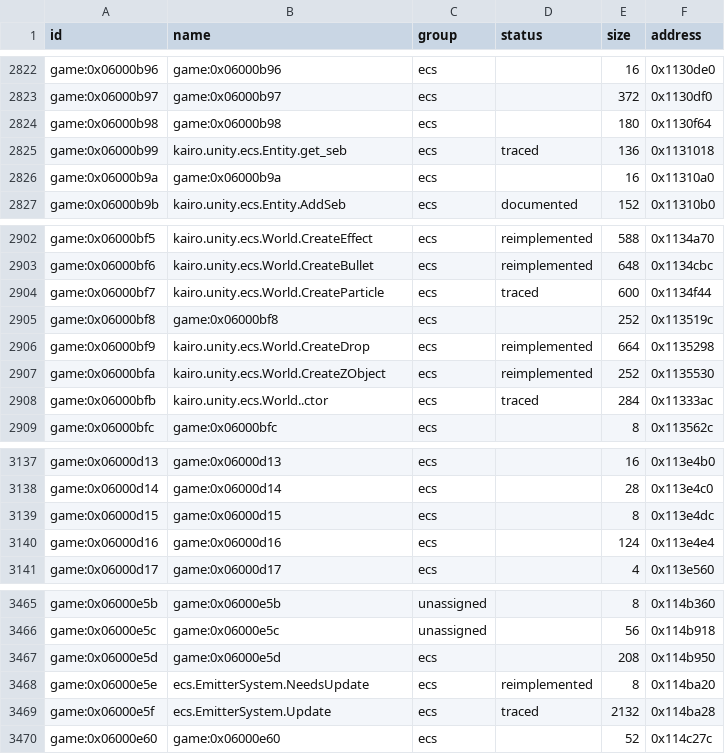
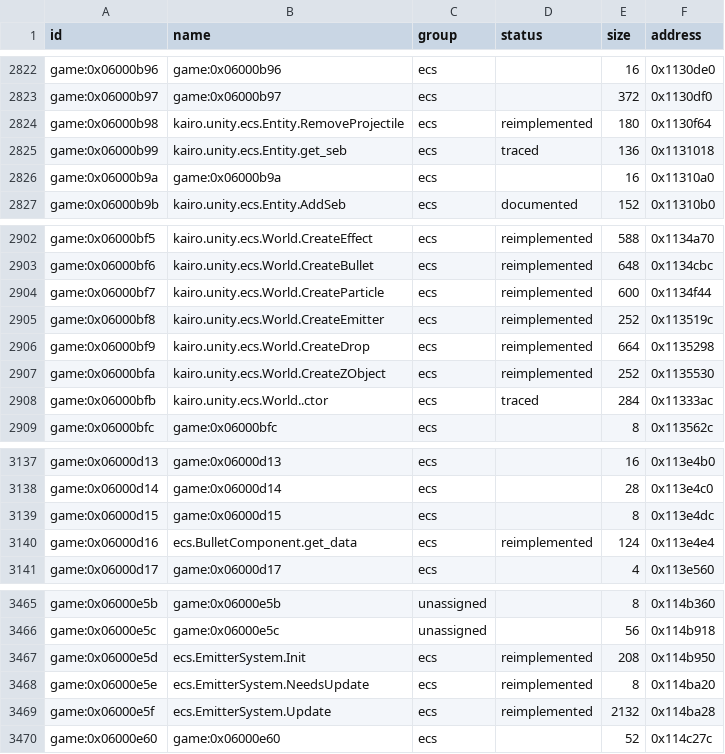
Before and after one commit to Tim-campy/magicians-saga-port, a CSV file: re/functions.csv, drawn as a sheet; only a part is shown, gaps mark what is left out.

Commit message:
port(gameplay): run emitter trails and landing debris through expiry

```diff
--- a/re/functions.csv
+++ b/re/functions.csv
@@ -2823,3 +2823,3 @@ game:0x06000b96,game:0x06000b96,ecs,,16,0x1130de0
 game:0x06000b97,game:0x06000b97,ecs,,372,0x1130df0
-game:0x06000b98,game:0x06000b98,ecs,,180,0x1130f64
+game:0x06000b98,kairo.unity.ecs.Entity.RemoveProjectile,ecs,reimplemented,180,0x1130f64
 game:0x06000b99,kairo.unity.ecs.Entity.get_seb,ecs,traced,136,0x1131018
@@ -2903,4 +2903,4 @@ game:0x06000bf5,kairo.unity.ecs.World.CreateEffect,ecs,reimplemented,588,0x1134a
 game:0x06000bf6,kairo.unity.ecs.World.CreateBullet,ecs,reimplemented,648,0x1134cbc
-game:0x06000bf7,kairo.unity.ecs.World.CreateParticle,ecs,traced,600,0x1134f44
-game:0x06000bf8,game:0x06000bf8,ecs,,252,0x113519c
+game:0x06000bf7,kairo.unity.ecs.World.CreateParticle,ecs,reimplemented,600,0x1134f44
+game:0x06000bf8,kairo.unity.ecs.World.CreateEmitter,ecs,reimplemented,252,0x113519c
 game:0x06000bf9,kairo.unity.ecs.World.CreateDrop,ecs,reimplemented,664,0x1135298
@@ -3139,3 +3139,3 @@ game:0x06000d14,game:0x06000d14,ecs,,28,0x113e4c0
 game:0x06000d15,game:0x06000d15,ecs,,8,0x113e4dc
-game:0x06000d16,game:0x06000d16,ecs,,124,0x113e4e4
+game:0x06000d16,ecs.BulletComponent.get_data,ecs,reimplemented,124,0x113e4e4
 game:0x06000d17,game:0x06000d17,ecs,,4,0x113e560
@@ -3466,5 +3466,5 @@ game:0x06000e5b,game:0x06000e5b,unassigned,,8,0x114b360
 game:0x06000e5c,game:0x06000e5c,unassigned,,56,0x114b918
-game:0x06000e5d,game:0x06000e5d,ecs,,208,0x114b950
+game:0x06000e5d,ecs.EmitterSystem.Init,ecs,reimplemented,208,0x114b950
 game:0x06000e5e,ecs.EmitterSystem.NeedsUpdate,ecs,reimplemented,8,0x114ba20
-game:0x06000e5f,ecs.EmitterSystem.Update,ecs,traced,2132,0x114ba28
+game:0x06000e5f,ecs.EmitterSystem.Update,ecs,reimplemented,2132,0x114ba28
 game:0x06000e60,game:0x06000e60,ecs,,52,0x114c27c
```
Also changed, not shown: re/status/combat.tsv, re/status/ecs.tsv, 25 other files.
